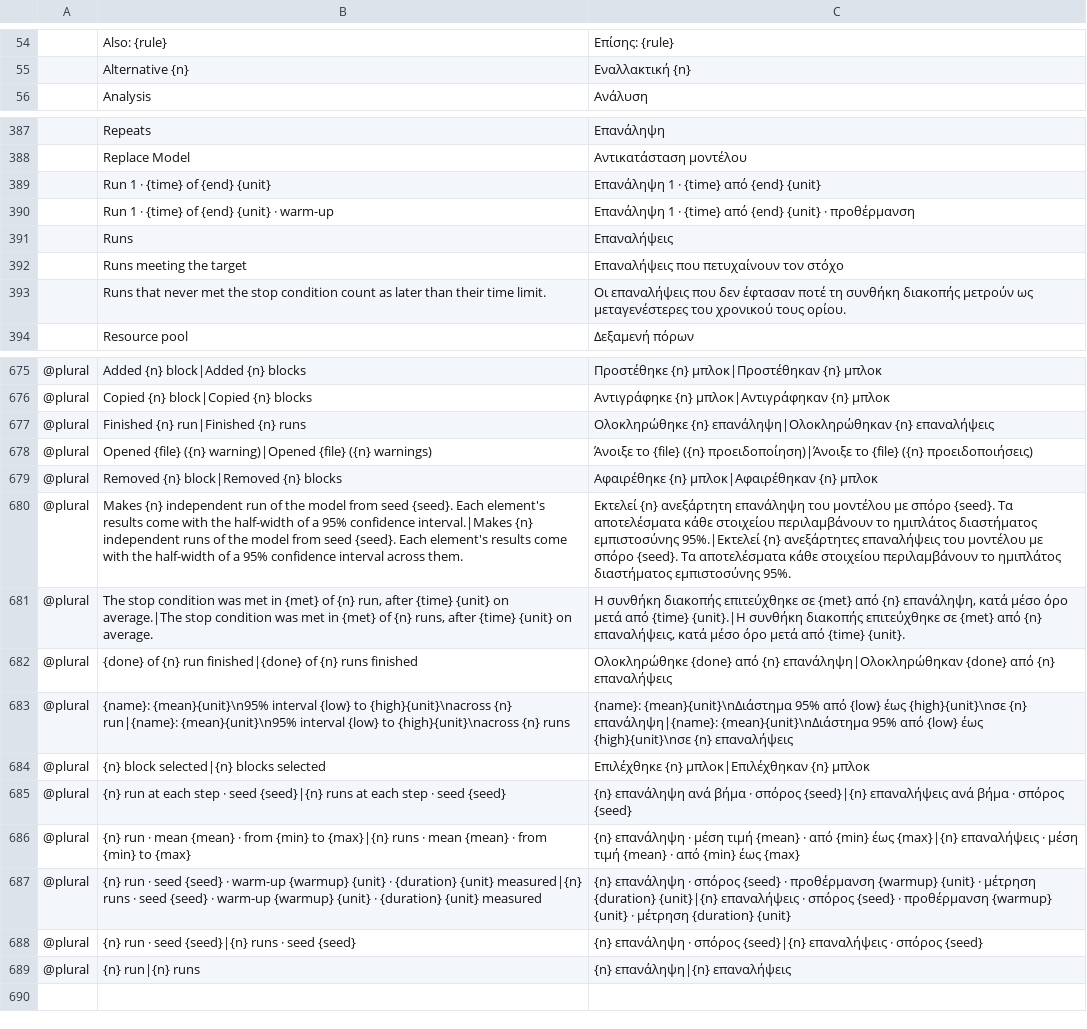
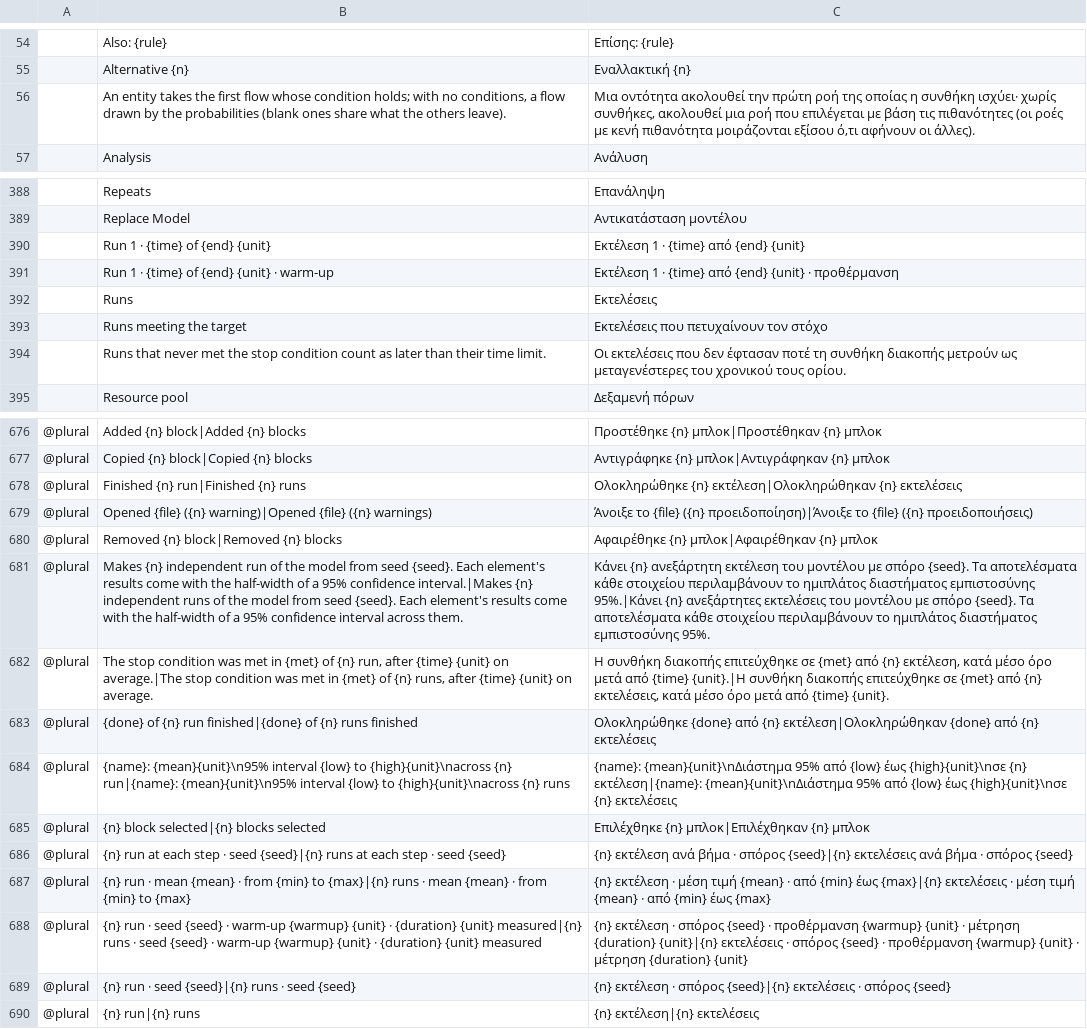
Before and after one commit to helenkwok/StochCraft, a TSV file: i18n/el.tsv, drawn as a sheet; only a part is shown, gaps mark what is left out; addresses are those after the commit; the diff covers the shown part only; the diff names each change by its address in the sheet, - before the commit and + after, or states it on an @@ line.

```diff
--- a/i18n/el.tsv
+++ b/i18n/el.tsv
+row 56:  | An entity takes the first flow whose condition holds; with no conditions, a flow drawn by the probabilities (blank ones share what the others leave). | Μια οντότητα ακολουθεί την πρώτη ροή της οποίας η συνθήκη ισχύει· χωρίς συνθήκες, ακολουθεί μια ροή που επιλέγεται με βάση τις πιθανότητες (οι ροές με κενή πιθανότητα μοιράζονται εξίσου ό,τι αφήνουν οι άλλες).
-C390: Επανάληψη 1 · {time} από {end} {unit}
+C390: Εκτέλεση 1 · {time} από {end} {unit}
-C391: Επανάληψη 1 ·…
+C391: Εκτέλεση 1 ·…
-C392: Επαναλήψεις
+C392: Εκτελέσεις
-C393: Επαναλήψεις που πετυχαίνουν τον στόχο
+C393: Εκτελέσεις που πετυχαίνουν τον στόχο
-C394: Οι επαναλήψεις που δεν…
+C394: Οι εκτελέσεις που δεν…
-C678: Ολοκληρώθηκε {n} επανάληψη|Ολοκληρώθηκαν {n} επαναλήψεις
+C678: Ολοκληρώθηκε {n} εκτέλεση|Ολοκληρώθηκαν {n} εκτελέσεις
-C681: Εκτελεί {n} ανεξάρτητη επανάληψη του μοντέλου με σπόρο {seed}. Τα αποτελέσματα κάθε στοιχείου περιλαμβάνουν το ημιπλάτος διαστήματος εμπιστοσύνης 95%.|Εκτελεί {n} ανεξάρτητες επαναλήψεις του μοντέλου…
+C681: Κάνει {n} ανεξάρτητη εκτέλεση του μοντέλου με σπόρο {seed}. Τα αποτελέσματα κάθε στοιχείου περιλαμβάνουν το ημιπλάτος διαστήματος εμπιστοσύνης 95%.|Κάνει {n} ανεξάρτητες εκτελέσεις του μοντέλου…
-C682: …από {n} επανάληψη, κατά μέσο όρο μετά από {time} {unit}.|Η συνθήκη διακοπής επιτεύχθηκε σε {met} από {n} επαναλήψεις, κατά μέσο…
+C682: …από {n} εκτέλεση, κατά μέσο όρο μετά από {time} {unit}.|Η συνθήκη διακοπής επιτεύχθηκε σε {met} από {n} εκτελέσεις, κατά μέσο…
-C683: …από {n} επανάληψη|Ολοκληρώθηκαν {done} από {n} επαναλήψεις
+C683: …από {n} εκτέλεση|Ολοκληρώθηκαν {done} από {n} εκτελέσεις
-C684: …{high}{unit}\nσε {n} επανάληψη|{name}: {mean}{unit}\nΔιάστημα 95% από {low} έως {high}{unit}\nσε {n} επαναλήψεις
+C684: …{high}{unit}\nσε {n} εκτέλεση|{name}: {mean}{unit}\nΔιάστημα 95% από {low} έως {high}{unit}\nσε {n} εκτελέσεις
-C686: {n} επανάληψη ανά βήμα · σπόρος {seed}|{n} επαναλήψεις ανά βήμα…
+C686: {n} εκτέλεση ανά βήμα · σπόρος {seed}|{n} εκτελέσεις ανά βήμα…
-C687: {n} επανάληψη · μέση τιμή {mean} · από {min} έως {max}|{n} επαναλήψεις · μέση…
+C687: {n} εκτέλεση · μέση τιμή {mean} · από {min} έως {max}|{n} εκτελέσεις · μέση…
-C688: {n} επανάληψη · σπόρος {seed} · προθέρμανση {warmup} {unit} · μέτρηση {duration} {unit}|{n} επαναλήψεις · σπόρος…
+C688: {n} εκτέλεση · σπόρος {seed} · προθέρμανση {warmup} {unit} · μέτρηση {duration} {unit}|{n} εκτελέσεις · σπόρος…
-C689: {n} επανάληψη · σπόρος {seed}|{n} επαναλήψεις · σπόρος…
+C689: {n} εκτέλεση · σπόρος {seed}|{n} εκτελέσεις · σπόρος…
-C690: {n} επανάληψη|{n} επαναλήψεις
+C690: {n} εκτέλεση|{n} εκτελέσεις
```
Also changed, not shown: 18 edited cells elsewhere in this file, i18n/bg.tsv, i18n/et.tsv, 43 other files.
